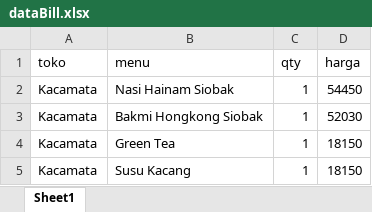
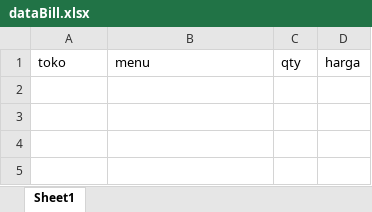
Before and after one commit to regawarp/FoodCourt, an Excel workbook: src/data/dataBill.xlsx, sheet Sheet1, drawn as a sheet; values as stored, in another font and other column widths than the file's, no borders; the diff names each change by its address in the sheet, - before the commit and + after, or states it on an @@ line.

```diff
--- a/src/data/dataBill.xlsx (sheet Sheet1)
+++ b/src/data/dataBill.xlsx (sheet Sheet1)
-row 2: Kacamata | Nasi Hainam Siobak | 1 | 54450
-row 3: Kacamata | Bakmi Hongkong Siobak | 1 | 52030
-row 4: Kacamata | Green Tea | 1 | 18150
-row 5: Kacamata | Susu Kacang | 1 | 18150
```
Also changed, not shown: src/data/dataMeja.xlsx, src/data/dataPesananDariMeja.xlsx, 5 other files.
